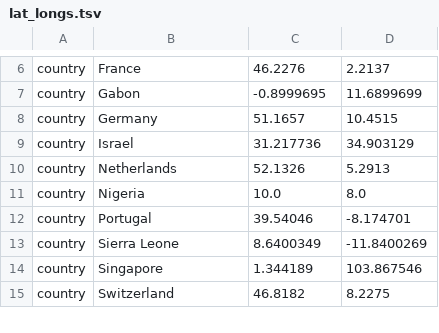
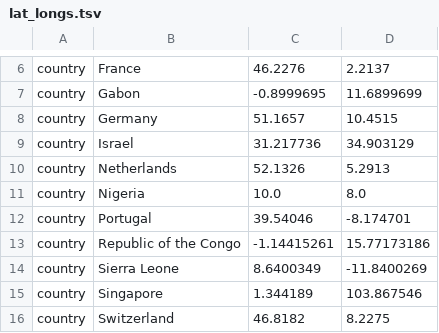
Before and after one commit to nextstrain/mpox, a TSV file: config/lat_longs.tsv, drawn as a sheet; only a part is shown, gaps mark what is left out; the diff names each change by its address in the sheet, - before the commit and + after, or states it on an @@ line.

Commit message:
Update MPXV
- Include missing Republic of the Congo lat/long
- Remove outbreak associated coloring
- Update filters to match hMPXV1

```diff
--- a/config/lat_longs.tsv
+++ b/config/lat_longs.tsv
+row 13: country | Republic of the Congo | -1.14415261 | 15.77173186
```
Also changed, not shown: 1 other file.
